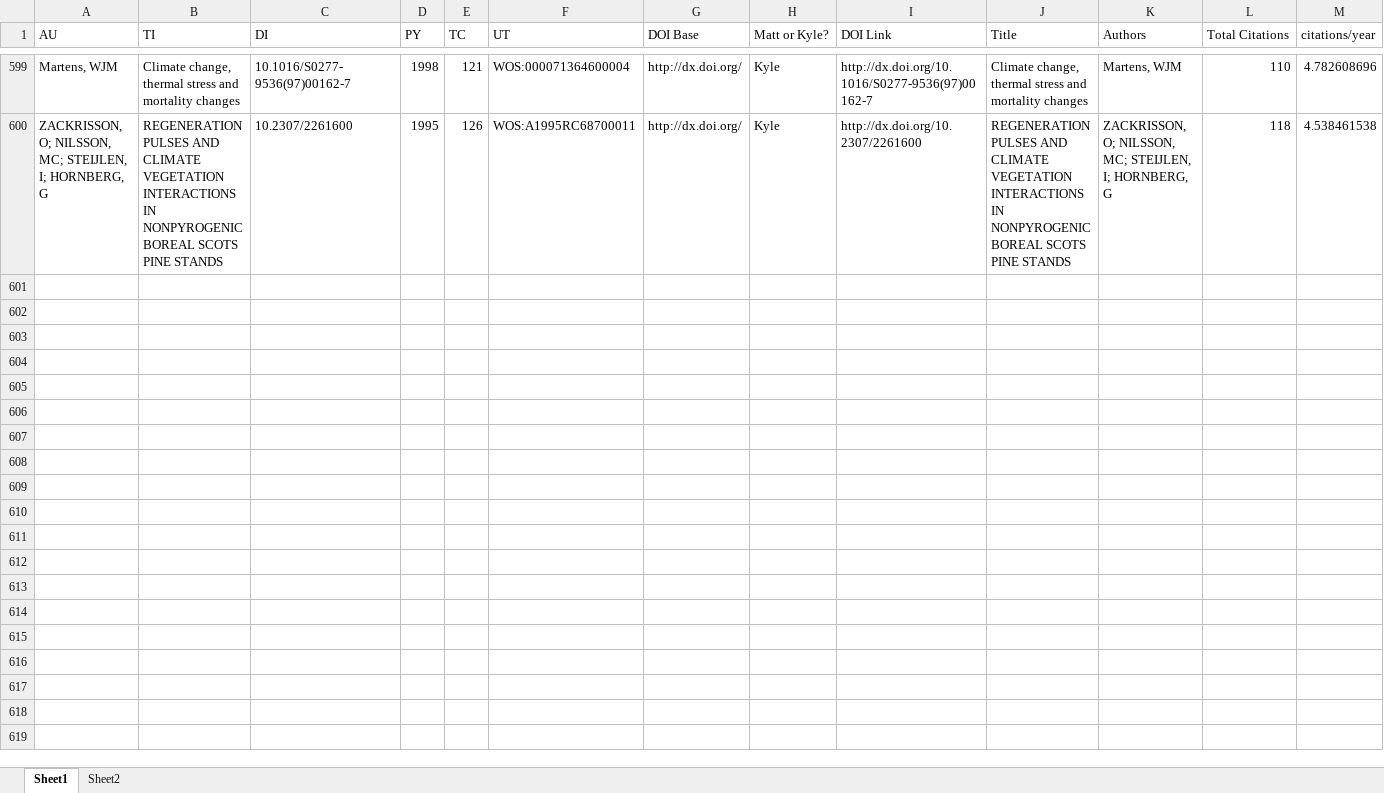
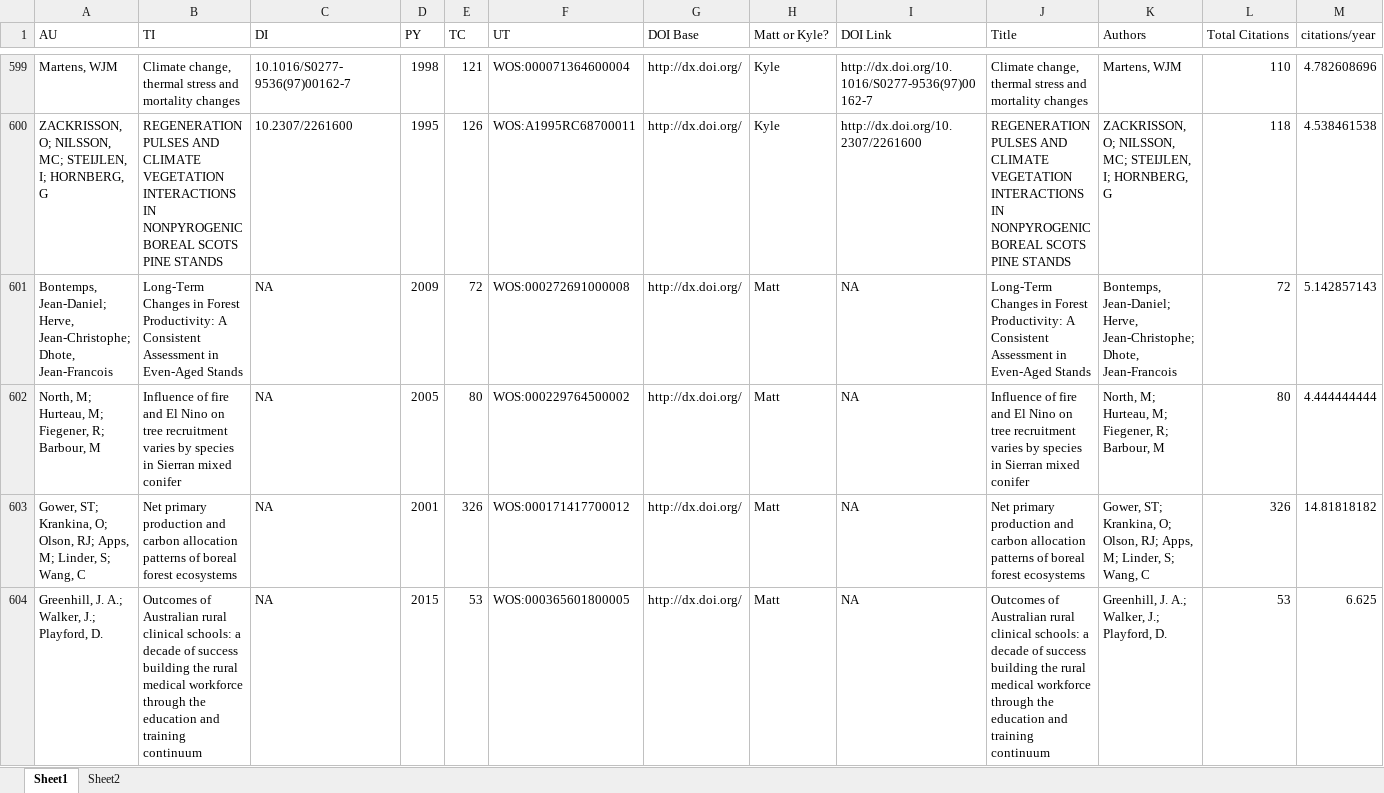
Before and after one commit to mathewhauer/cc-aging-review, an Excel workbook: R/DATA-RAW/papers2.xlsx, sheet Sheet1, drawn as a sheet; only a part is shown, gaps mark what is left out; values as stored, in another font and other column widths than the file's, no borders; rows hold the shown columns only; the diff covers the shown part only; the diff names each change by its address in the sheet, - before the commit and + after, or states it on an @@ line.

```diff
--- a/R/DATA-RAW/papers2.xlsx (sheet Sheet1)
+++ b/R/DATA-RAW/papers2.xlsx (sheet Sheet1)
+row 601: Bontemps, Jean-Daniel; Herve, Jean-Christophe; Dhote, Jean-Francois | Long-Term Changes in Forest Productivity: A Consistent Assessment in Even-Aged Stands | NA | 2009 | 72 | WOS:000272691000008 | http://dx.doi.org/ | Matt | NA | Long-Term Changes in Forest Productivity: A Consistent Assessment in Even-Aged Stands | Bontemps, Jean-Daniel; Herve, Jean-Christophe; Dhote, Jean-Francois | 72 | 5.142857143
+row 602: North, M; Hurteau, M; Fiegener, R; Barbour, M | Influence of fire and El Nino on tree recruitment varies by species in Sierran mixed conifer | NA | 2005 | 80 | WOS:000229764500002 | http://dx.doi.org/ | Matt | NA | Influence of fire and El Nino on tree recruitment varies by species in Sierran mixed conifer | North, M; Hurteau, M; Fiegener, R; Barbour, M | 80 | 4.444444444
+row 603: Gower, ST; Krankina, O; Olson, RJ; Apps, M; Linder, S; Wang, C | Net primary production and carbon allocation patterns of boreal forest ecosystems | NA | 2001 | 326 | WOS:000171417700012 | http://dx.doi.org/ | Matt | NA | Net primary production and carbon allocation patterns of boreal forest ecosystems | Gower, ST; Krankina, O; Olson, RJ; Apps, M; Linder, S; Wang, C | 326 | 14.81818182
+row 604: Greenhill, J. A.; Walker, J.; Playford, D. | Outcomes of Australian rural clinical schools: a decade of success building the rural medical workforce through the education and training continuum | NA | 2015 | 53 | WOS:000365601800005 | http://dx.doi.org/ | Matt | NA | Outcomes of Australian rural clinical schools: a decade of success building the rural medical workforce through the education and training continuum | Greenhill, J. A.; Walker, J.; Playford, D. | 53 | 6.625
```
Also changed, not shown: 4 added rows elsewhere in this sheet, 6 other files.
